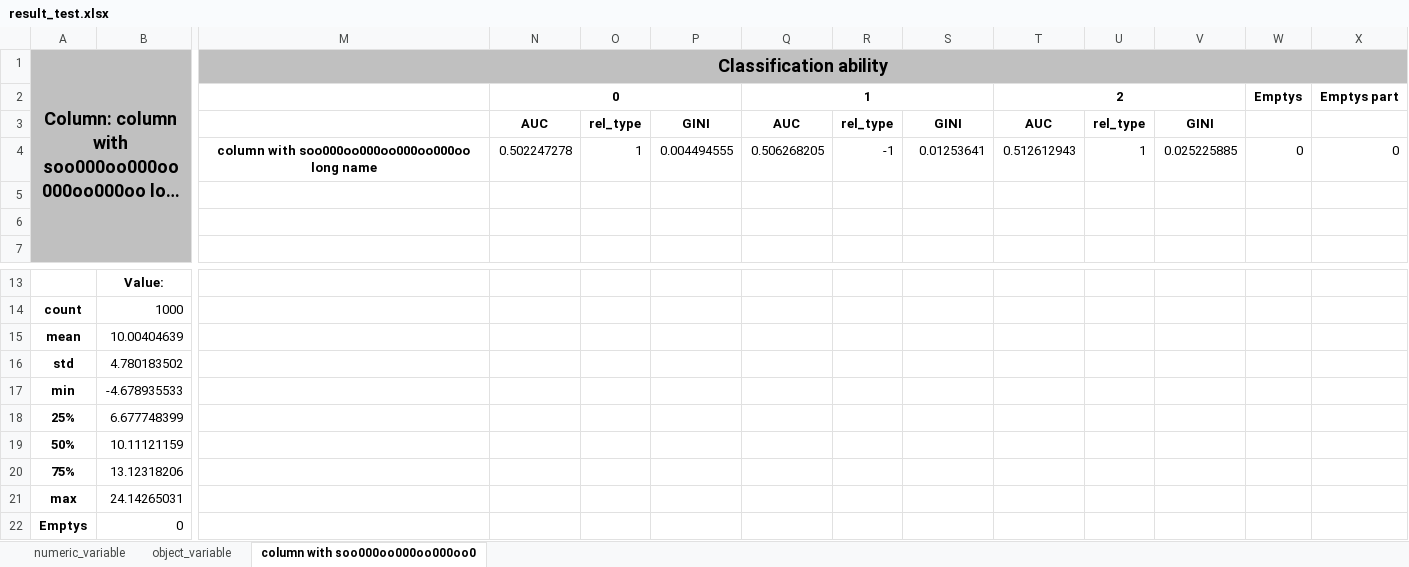
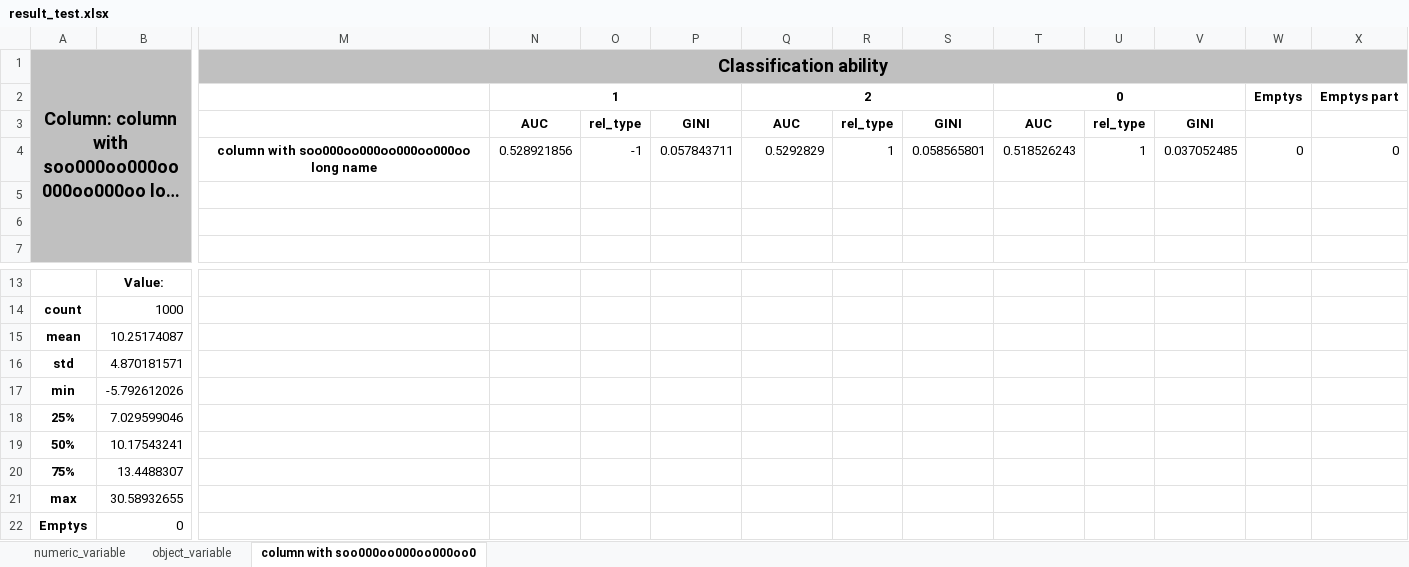
Before and after one commit to Dranikf/classification_power_predictor, an Excel workbook: test_result/result_test.xlsx, sheet column with soo000oo000oo000oo0, drawn as a sheet; only a part is shown, gaps mark what is left out; long unchanged cells end in …; values as stored, in another font and other column widths than the file's, no borders; removed rows and columns are numbered as before the commit, all else as after; rows hold the shown columns only; the diff names each change by its address in the sheet, - before the commit and + after, or states it on an @@ line.

```diff
--- a/test_result/result_test.xlsx (sheet column with soo000oo000oo000oo0)
+++ b/test_result/result_test.xlsx (sheet column with soo000oo000oo000oo0)
-row 2:  |  |  | 0 |  |  | 1 |  |  | 2 |  |  | Emptys | Emptys part
+row 2:  |  |  | 1 |  |  | 2 |  |  | 0 |  |  | Emptys | Emptys part
-row 4:  |  | column with soo000oo000oo000oo000oo long name | 0.502247278 | 1 | 0.004494555 | 0.506268205 | -1 | 0.01253641 | 0.512612943 | 1 | 0.025225885 | 0 | 0
+row 4:  |  | column with soo000oo000oo000oo000oo long name | 0.528921856 | -1 | 0.057843711 | 0.5292829 | 1 | 0.058565801 | 0.518526243 | 1 | 0.037052485 | 0 | 0
-B15: 10.00404639
+B15: 10.25174087
-B16: 4.780183502
+B16: 4.870181571
-B17: -4.678935533
+B17: -5.792612026
-B18: 6.677748399
+B18: 7.029599046
-B19: 10.11121159
+B19: 10.17543241
-B20: 13.12318206
+B20: 13.4488307
-B21: 24.14265031
+B21: 30.58932655
```
Also changed, not shown: sheet object_variable, sheet numeric_variable, test_result/double_header_saver.xlsx, test_result/sheet_creation.xlsx, 3 other files.
